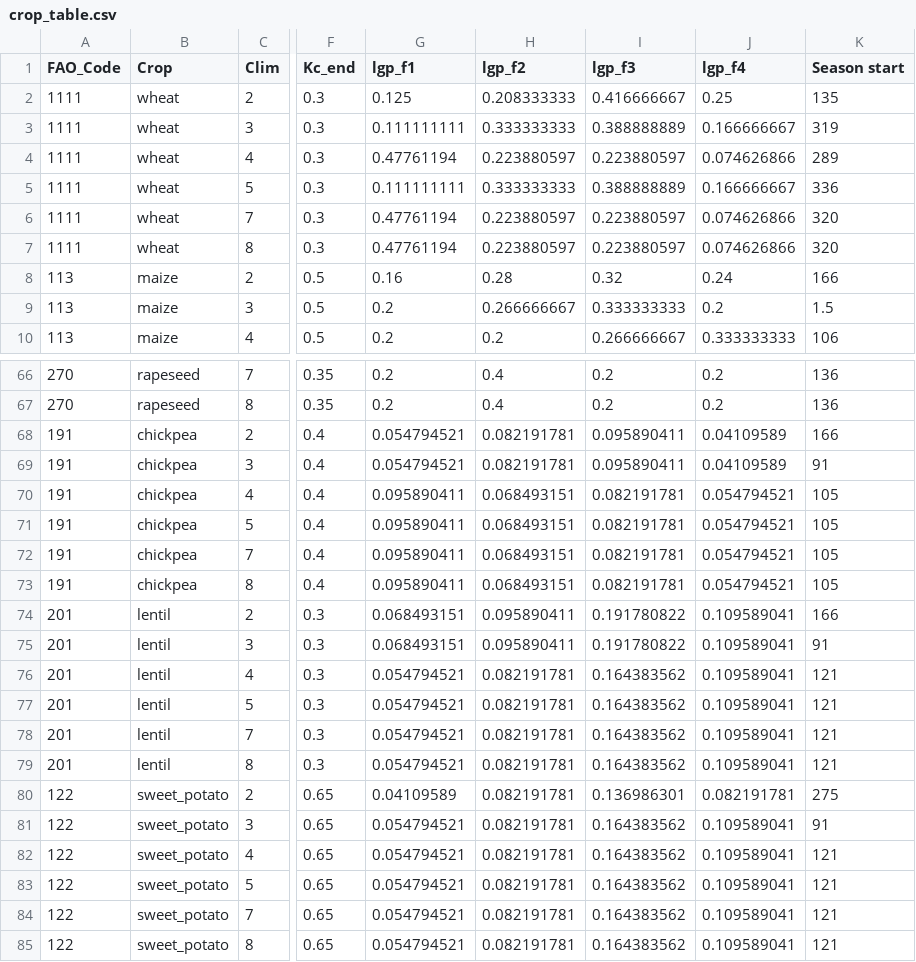
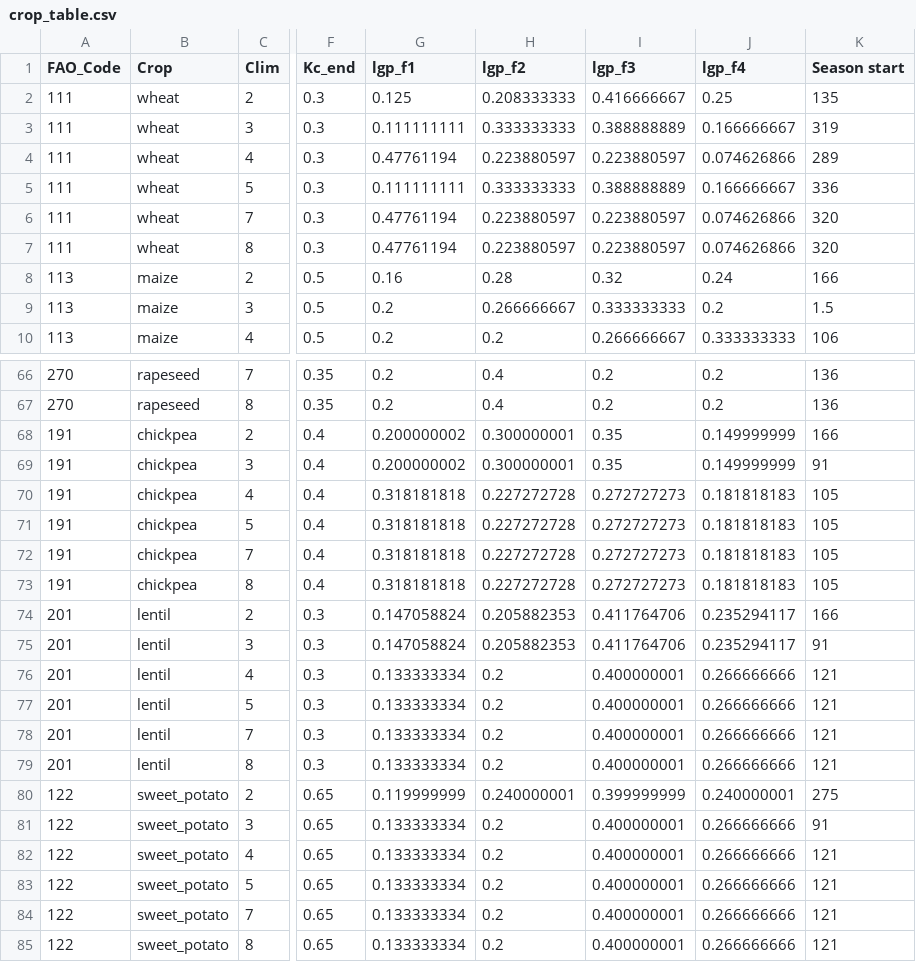
Before and after one commit to CLIMAAX/DROUGHTS, a CSV file: crop_table.csv, drawn as a sheet; only a part is shown, gaps mark what is left out; the diff covers the shown part only; the diff names each change by its address in the sheet, - before the commit and + after, or states it on an @@ line.

Commit message:
Update crop_table.csv

```diff
--- a/crop_table.csv
+++ b/crop_table.csv
-A2:A7 (FAO_Code): 1111
+A2:A7 (FAO_Code): 111
-G68:G69 (lgp_f1): 0.054794521
+G68:G69 (lgp_f1): 0.200000002
-H68:H69 (lgp_f2): 0.082191781
+H68:H69 (lgp_f2): 0.300000001
-I68:I69 (lgp_f3): 0.095890411
+I68:I69 (lgp_f3): 0.35
-J68:J69 (lgp_f4): 0.04109589
+J68:J69 (lgp_f4): 0.149999999
-G70:G73 (lgp_f1): 0.095890411
+G70:G73 (lgp_f1): 0.318181818
-H70:H73 (lgp_f2): 0.068493151
+H70:H73 (lgp_f2): 0.227272728
-I70:I73 (lgp_f3): 0.082191781
+I70:I73 (lgp_f3): 0.272727273
-J70:J73 (lgp_f4): 0.054794521
+J70:J73 (lgp_f4): 0.181818183
-G74:G75 (lgp_f1): 0.068493151
+G74:G75 (lgp_f1): 0.147058824
-H74:H75 (lgp_f2): 0.095890411
+H74:H75 (lgp_f2): 0.205882353
-I74:I75 (lgp_f3): 0.191780822
+I74:I75 (lgp_f3): 0.411764706
-J74:J75 (lgp_f4): 0.109589041
+J74:J75 (lgp_f4): 0.235294117
-G76:G79 (lgp_f1): 0.054794521
+G76:G79 (lgp_f1): 0.133333334
-H76:H79 (lgp_f2): 0.082191781
+H76:H79 (lgp_f2): 0.2
-I76:I79 (lgp_f3): 0.164383562
+I76:I79 (lgp_f3): 0.400000001
-J76:J79 (lgp_f4): 0.109589041
+J76:J79 (lgp_f4): 0.266666666
-G80 (lgp_f1): 0.04109589
+G80 (lgp_f1): 0.119999999
-H80 (lgp_f2): 0.082191781
+H80 (lgp_f2): 0.240000001
-I80 (lgp_f3): 0.136986301
+I80 (lgp_f3): 0.399999999
-J80 (lgp_f4): 0.082191781
+J80 (lgp_f4): 0.240000001
-G81:G85 (lgp_f1): 0.054794521
+G81:G85 (lgp_f1): 0.133333334
-H81:H85 (lgp_f2): 0.082191781
+H81:H85 (lgp_f2): 0.2
-I81:I85 (lgp_f3): 0.164383562
+I81:I85 (lgp_f3): 0.400000001
-J81:J85 (lgp_f4): 0.109589041
+J81:J85 (lgp_f4): 0.266666666
```
Also changed, not shown: 42 edited cells elsewhere in this file.
